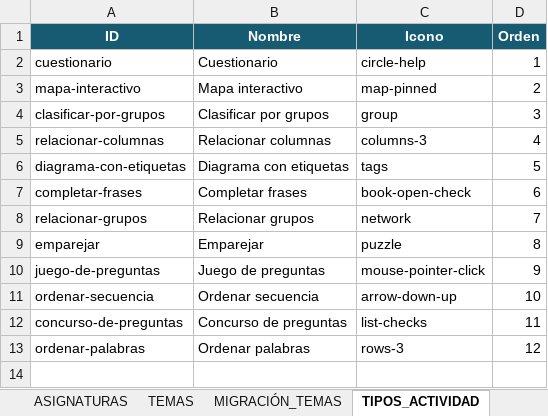
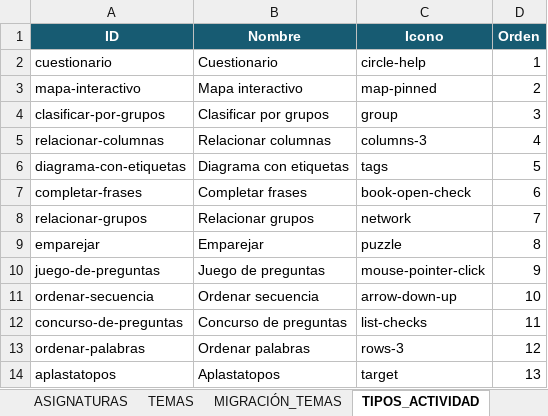
Before and after one commit to t2wmt6sgff-glitch/Actividades-de-ciencias, an Excel workbook: data/catalogo-actividades.xlsx, sheet TIPOS_ACTIVIDAD, drawn as a sheet; values as stored, in another font and other column widths than the file's, no borders; the diff names each change by its address in the sheet, - before the commit and + after, or states it on an @@ line.

```diff
--- a/data/catalogo-actividades.xlsx (sheet TIPOS_ACTIVIDAD)
+++ b/data/catalogo-actividades.xlsx (sheet TIPOS_ACTIVIDAD)
+row 14: aplastatopos | Aplastatopos | target | 13
```
Also changed, not shown: sheet ACTIVIDADES, sheet TEMAS, sheet ACTIVIDAD_TEMA, sheet ASIGNATURAS, sheet INFORMACIÓN, other sheet tabs, 24 other files.
